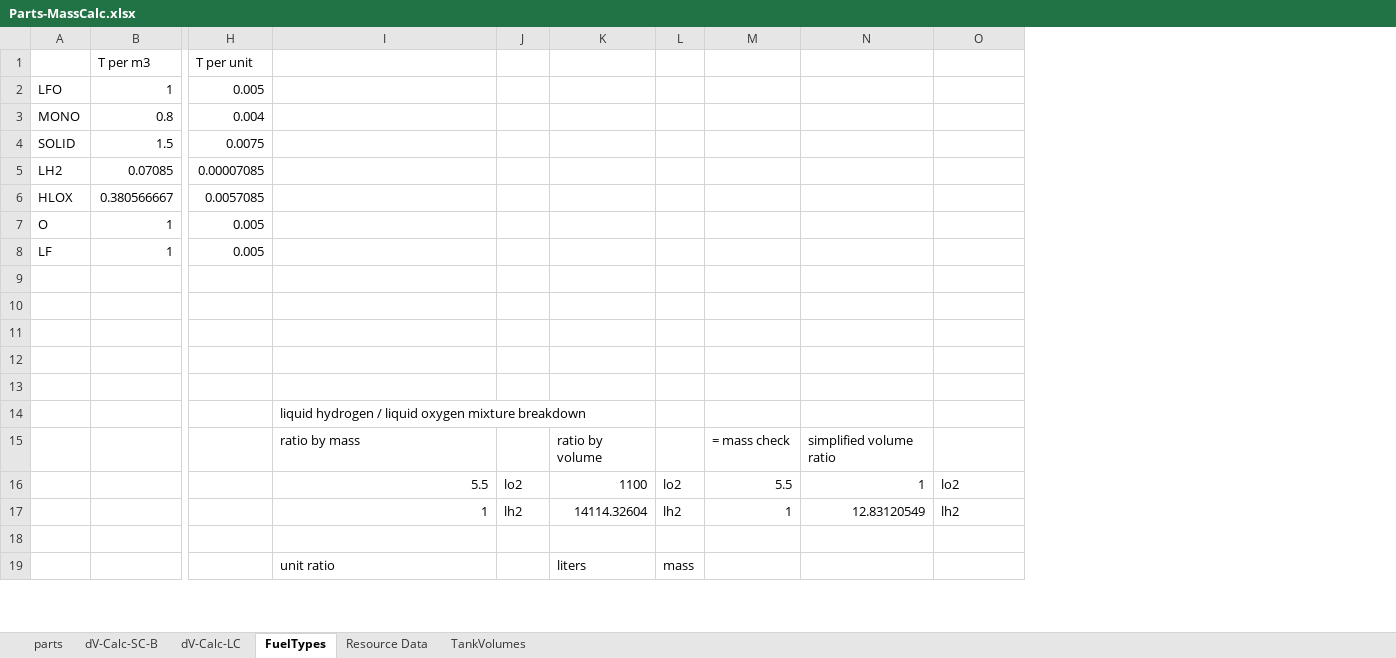
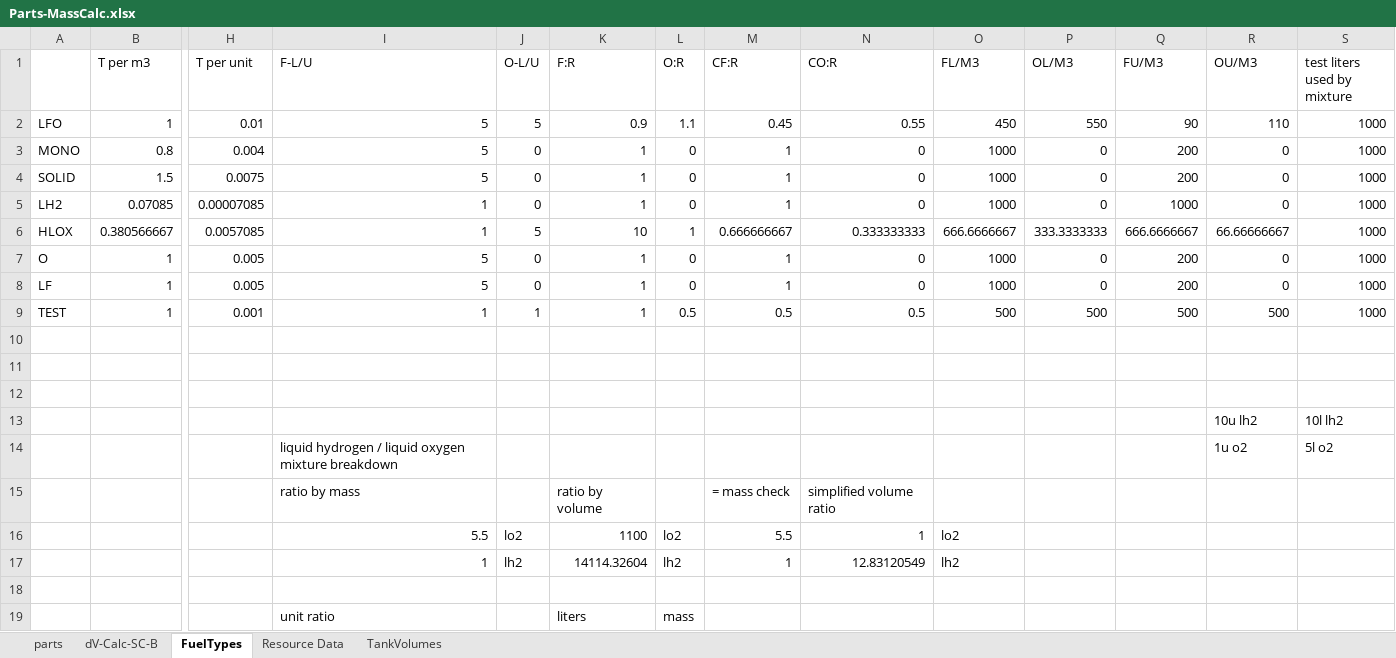
Before and after one commit to shadowmage45/SSTULabs, an Excel workbook: GameData/SSTU/Parts/Parts-MassCalc.xlsx, sheet FuelTypes, drawn as a sheet; only a part is shown, gaps mark what is left out; values as stored, in another font and other column widths than the file's, no borders; removed rows and columns are numbered as before the commit, all else as after; rows hold the shown columns only; the diff names each change by its address in the sheet, - before the commit and + after, or states it on an @@ line.

```diff
--- a/GameData/SSTU/Parts/Parts-MassCalc.xlsx (sheet FuelTypes)
+++ b/GameData/SSTU/Parts/Parts-MassCalc.xlsx (sheet FuelTypes)
-sheet tab: dV-Calc-LC
+column P (OL/M3), rows 3-9: 0 | 0 | 0 | 333.3333333 | 0 | 0 | 500
+column Q (FU/M3), rows 3-9: 200 | 200 | 1000 | 666.6666667 | 200 | 200 | 500
+column R (OU/M3), rows 3-14: 0 | 0 | 0 | 66.66666667 | 0 | 0 | 500 |  |  |  | 10u lh2 | 1u o2
+column S (test liters used by mixture), rows 3-14: 1000 | 1000 | 1000 | 1000 | 1000 | 1000 | 1000 |  |  |  | 10l lh2 | 5l o2
-I1: (empty)
+I1: F-L/U
-J1: (empty)
+J1: O-L/U
-K1: (empty)
+K1: F:R
-L1: (empty)
+L1: O:R
-M1: (empty)
+M1: CF:R
-N1: (empty)
+N1: CO:R
-O1: (empty)
+O1: FL/M3
-row 2: LFO | 1 | 0.005
+row 2: LFO | 1 | 0.01 | 5 | 5 | 0.9 | 1.1 | 0.45 | 0.55 | 450 | 550 | 90 | 110 | 1000
-I3:I4 (F-L/U): (empty)
+I3:I4 (F-L/U): 5
-J3:J5 (O-L/U): (empty)
+J3:J5 (O-L/U): 0
-K3:K5 (F:R): (empty)
+K3:K5 (F:R): 1
-L3:L5 (O:R): (empty)
+L3:L5 (O:R): 0
-M3:M5 (CF:R): (empty)
+M3:M5 (CF:R): 1
-N3:N5 (CO:R): (empty)
+N3:N5 (CO:R): 0
-O3:O5 (FL/M3): (empty)
+O3:O5 (FL/M3): 1000
-I5:I6 (F-L/U): (empty)
+I5:I6 (F-L/U): 1
-J6 (O-L/U): (empty)
+J6 (O-L/U): 5
-K6 (F:R): (empty)
+K6 (F:R): 10
-L6 (O:R): (empty)
+L6 (O:R): 1
-M6 (CF:R): (empty)
+M6 (CF:R): 0.666666667
-N6 (CO:R): (empty)
+N6 (CO:R): 0.333333333
-O6 (FL/M3): (empty)
+O6 (FL/M3): 666.6666667
-I7:I8 (F-L/U): (empty)
+I7:I8 (F-L/U): 5
-J7:J8 (O-L/U): (empty)
+J7:J8 (O-L/U): 0
-K7:K8 (F:R): (empty)
+K7:K8 (F:R): 1
-L7:L8 (O:R): (empty)
+L7:L8 (O:R): 0
-M7:M8 (CF:R): (empty)
+M7:M8 (CF:R): 1
-N7:N8 (CO:R): (empty)
+N7:N8 (CO:R): 0
-O7:O8 (FL/M3): (empty)
+O7:O8 (FL/M3): 1000
-row 9: (empty)
+row 9: TEST | 1 | 0.001 | 1 | 1 | 1 | 0.5 | 0.5 | 0.5 | 500 | 500 | 500 | 500 | 1000
-row 13: (empty)
+row 13:  |  |  |  |  |  |  |  |  |  |  |  | 10u lh2 | 10l lh2
```
Also changed, not shown: sheet parts, sheet dV-Calc-SC-B, sheet Resource Data, formulas that keep their value, hidden cells, 14 other files.
